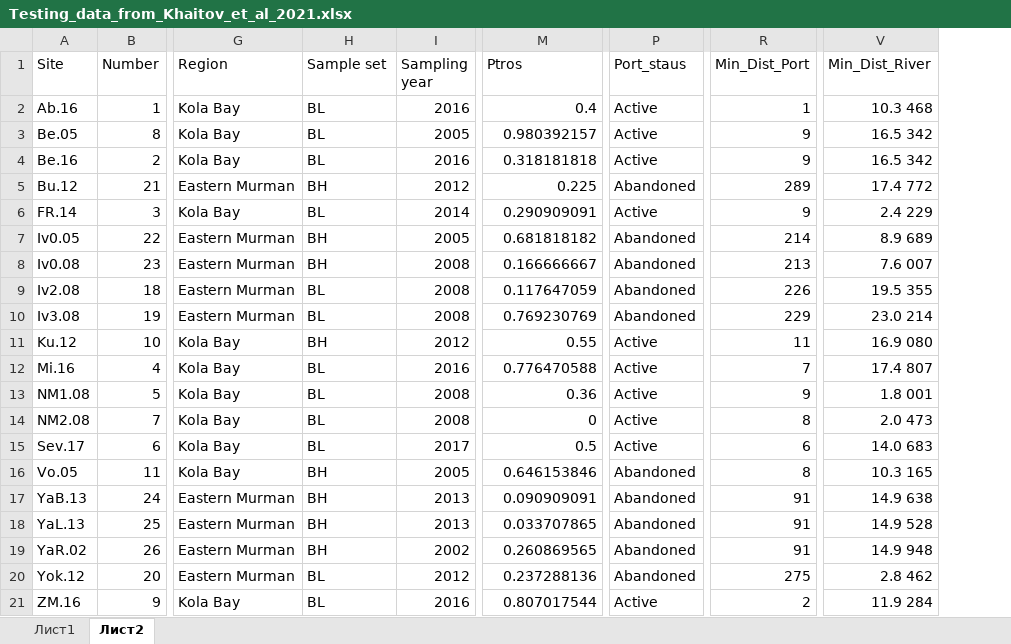
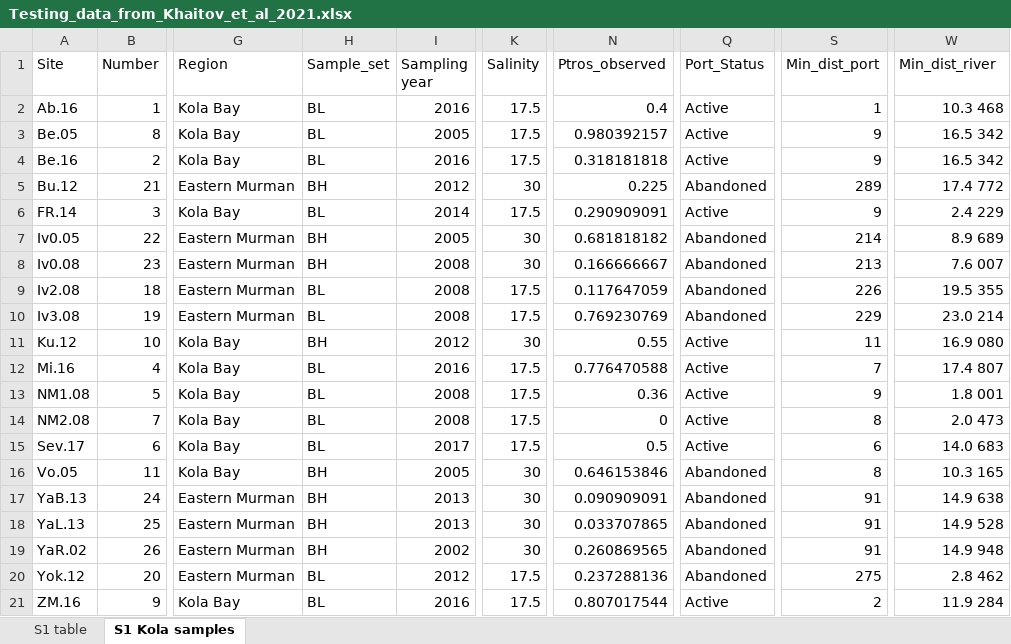
Before and after one commit to polydora/Articles_in_progress, an Excel workbook: Trossulus_edulis_distrudution_in_Kandalaksha_English/R_calc_dustred_2020/data/Testing_data_from_Khaitov_et_al_2021.xlsx, sheet S1 Kola samples, drawn as a sheet; only a part is shown, gaps mark what is left out; values as stored, in another font and other column widths than the file's, no borders; addresses are those after the commit; the diff names each change by its address in the sheet, - before the commit and + after, or states it on an @@ line.

```diff
--- a/Trossulus_edulis_distrudution_in_Kandalaksha_English/R_calc_dustred_2020/data/Testing_data_from_Khaitov_et_al_2021.xlsx (sheet S1 Kola samples)
+++ b/Trossulus_edulis_distrudution_in_Kandalaksha_English/R_calc_dustred_2020/data/Testing_data_from_Khaitov_et_al_2021.xlsx (sheet S1 Kola samples)
-sheet tab: Лист1
+sheet tab: S1 table
-sheet tab: Лист2
+sheet tab: S1 Kola samples
+column K (Salinity), rows 2-21: 17.5 | 17.5 | 17.5 | 30 | 17.5 | 30 | 30 | 17.5 | 17.5 | 30 | 17.5 | 17.5 | 17.5 | 17.5 | 30 | 30 | 30 | 30 | 17.5 | 17.5
-H1: Sample set
+H1: Sample_set
-N1: Ptros
+N1: Ptros_observed
-Q1: Port_staus
+Q1: Port_Status
-S1: Min_Dist_Port
+S1: Min_dist_port
-W1: Min_Dist_River
+W1: Min_dist_river
```
Also changed, not shown: Ershov_Zubatka/R_calc_for_zubatka_feeding/Data/Зубатка_питание2001-2023.xlsx, 6 other files.
